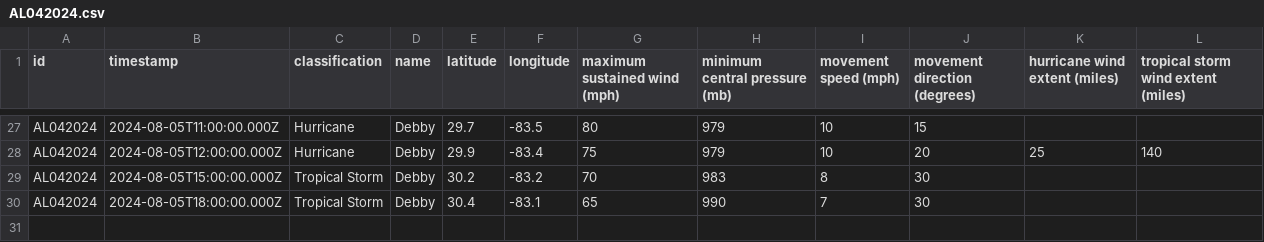
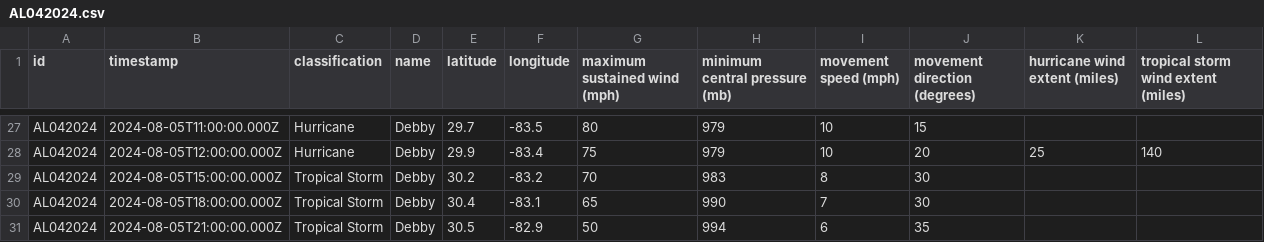
Before and after one commit to mgwalker/atlantic-hurricanes, a CSV file: data/csv/AL042024.csv, drawn as a sheet; only a part is shown, gaps mark what is left out.

```diff
--- a/data/csv/AL042024.csv
+++ b/data/csv/AL042024.csv
@@ -30 +30,2 @@ AL042024,2024-08-05T15:00:00.000Z,Tropical Storm,Debby,30.2,-83.2,70,983,8,30,,
 AL042024,2024-08-05T18:00:00.000Z,Tropical Storm,Debby,30.4,-83.1,65,990,7,30,,
+AL042024,2024-08-05T21:00:00.000Z,Tropical Storm,Debby,30.5,-82.9,50,994,6,35,,
```
Also changed, not shown: 6 other files.
